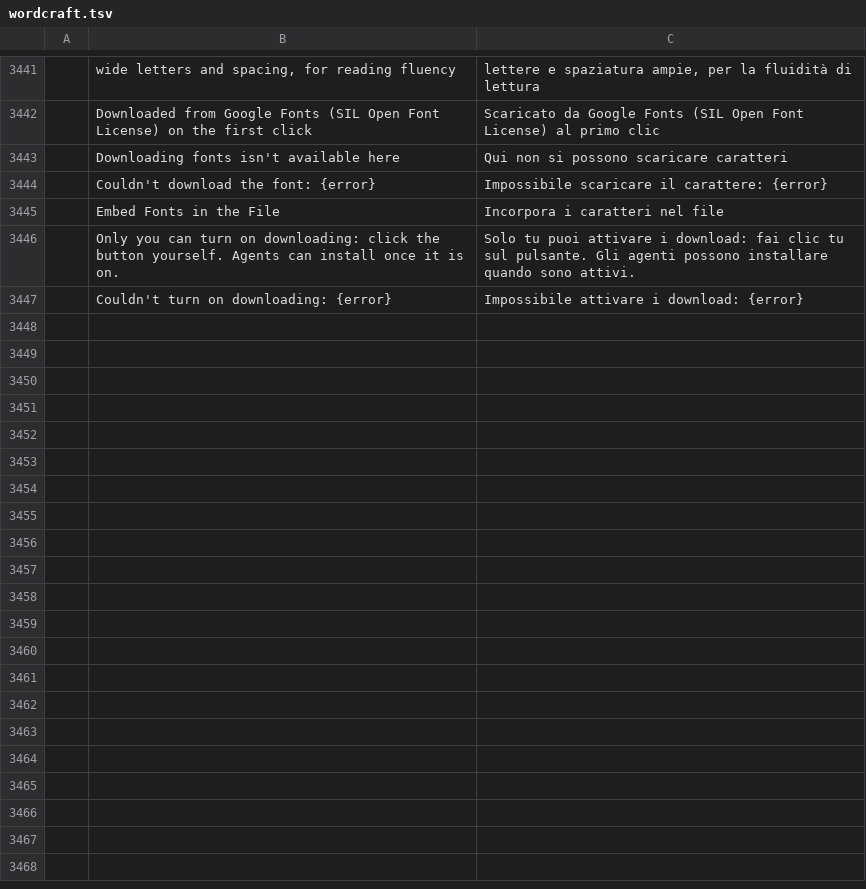
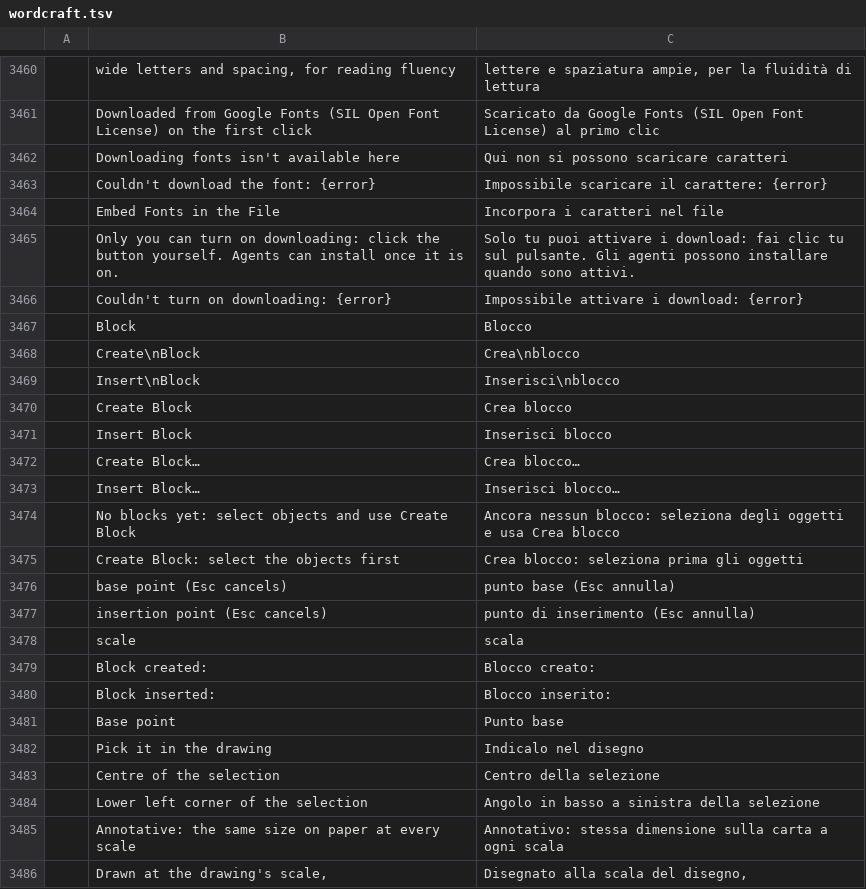
Before and after one commit to nabre/strix, a TSV file: locales/it/wordcraft.tsv, drawn as a sheet; only a part is shown, gaps mark what is left out; the diff covers the shown part only; the diff names each change by its address in the sheet, - before the commit and + after, or states it on an @@ line.

```diff
--- a/locales/it/wordcraft.tsv
+++ b/locales/it/wordcraft.tsv
+row 3467:  | Block | Blocco
+row 3468:  | Create\nBlock | Crea\nblocco
+row 3469:  | Insert\nBlock | Inserisci\nblocco
+row 3470:  | Create Block | Crea blocco
+row 3471:  | Insert Block | Inserisci blocco
+row 3472:  | Create Block… | Crea blocco…
+row 3473:  | Insert Block… | Inserisci blocco…
+row 3474:  | No blocks yet: select objects and use Create Block | Ancora nessun blocco: seleziona degli oggetti e usa Crea blocco
+row 3475:  | Create Block: select the objects first | Crea blocco: seleziona prima gli oggetti
+row 3476:  | base point (Esc cancels) | punto base (Esc annulla)
+row 3477:  | insertion point (Esc cancels) | punto di inserimento (Esc annulla)
+row 3478:  | scale | scala
+row 3479:  | Block created: | Blocco creato:
+row 3480:  | Block inserted: | Blocco inserito:
+row 3481:  | Base point | Punto base
+row 3482:  | Pick it in the drawing | Indicalo nel disegno
+row 3483:  | Centre of the selection | Centro della selezione
+row 3484:  | Lower left corner of the selection | Angolo in basso a sinistra della selezione
+row 3485:  | Annotative: the same size on paper at every scale | Annotativo: stessa dimensione sulla carta a ogni scala
+row 3486:  | Drawn at the drawing's scale, | Disegnato alla scala del disegno,
```
Also changed, not shown: 41 added rows, 3 removed rows and 4 edited cells elsewhere in this file, locales/de/wordcraft.tsv, locales/fr/wordcraft.tsv, 7 other files.
